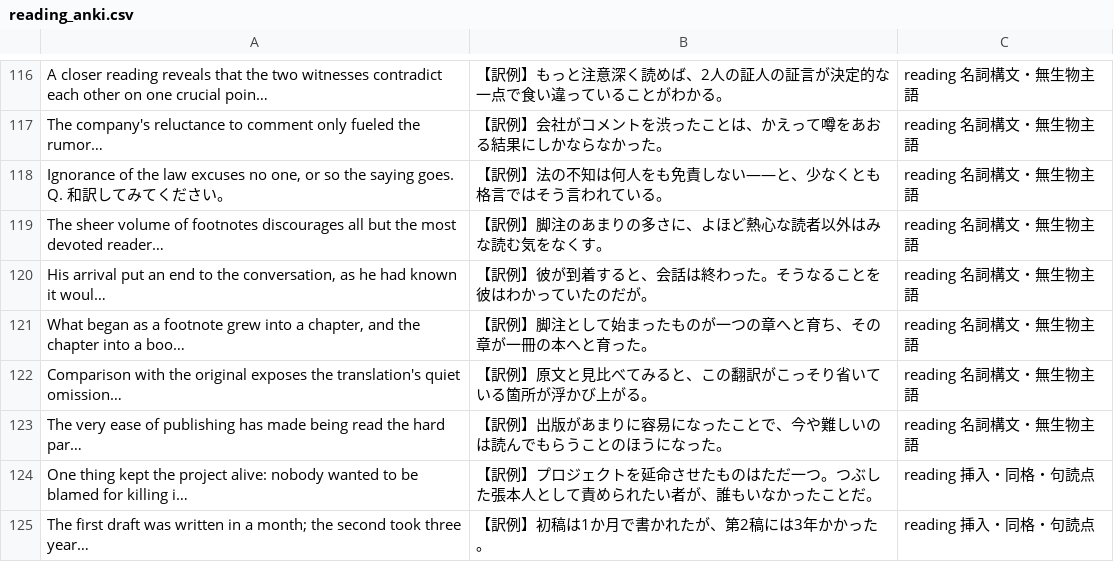
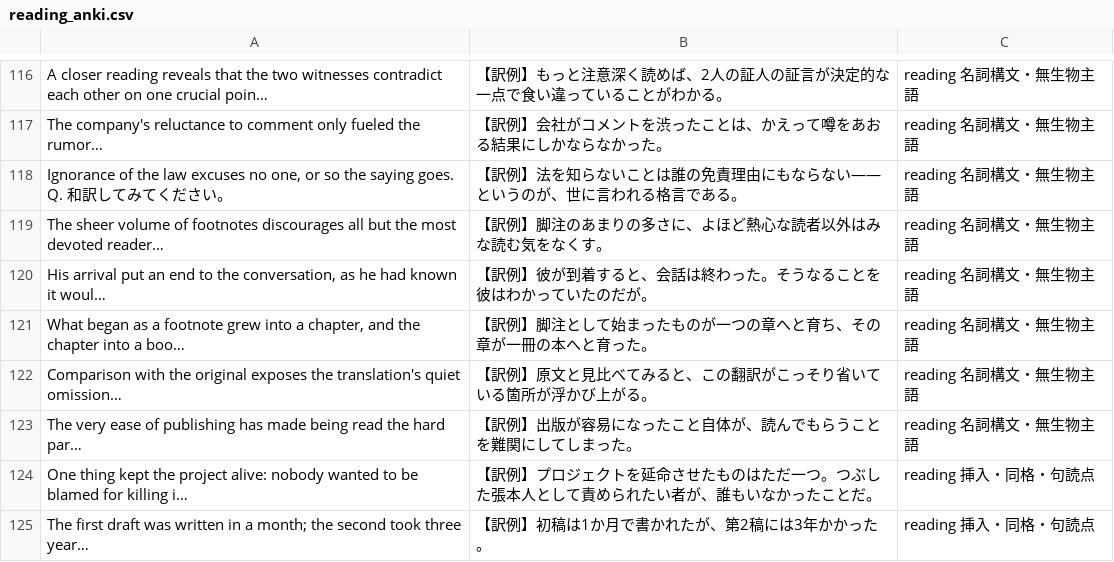
Before and after one commit to nomuonji/kokeniwa-english, a CSV file: dist/downloads/reading_anki.csv, drawn as a sheet; only a part is shown, gaps mark what is left out; long unchanged cells end in …; the diff covers the shown part only; the diff names each change by its address in the sheet, - before the commit and + after, or states it on an @@ line.

```diff
--- a/dist/downloads/reading_anki.csv
+++ b/dist/downloads/reading_anki.csv
-B118: 【訳例】法の不知は何人をも免責しない――と、少なくとも格言ではそう言われている。
+B118: 【訳例】法を知らないことは誰の免責理由にもならない――というのが、世に言われる格言である。
-B123: 【訳例】出版があまりに容易になったことで、今や難しいのは読んでもらうことのほうになった。
+B123: 【訳例】出版が容易になったこと自体が、読んでもらうことを難関にしてしまった。
```
Also changed, not shown: 80 edited cells elsewhere in this file, anki/reading_anki.csv, 50 other files.
